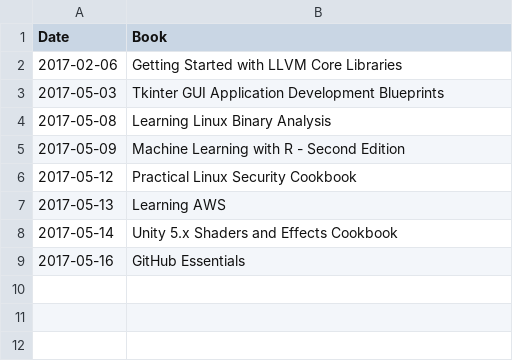
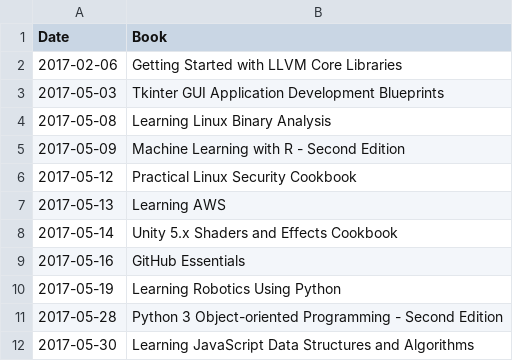
Before and after one commit to david-jankoski/packt-scraper, a CSV file: packt_book_deals.csv, drawn as a sheet.

Commit message:
added some new data as examples

```diff
--- a/packt_book_deals.csv
+++ b/packt_book_deals.csv
@@ -9 +9,4 @@ Date,Book
 2017-05-16,GitHub Essentials
+2017-05-19,Learning Robotics Using Python
+2017-05-28,Python 3 Object-oriented Programming - Second Edition
+2017-05-30,Learning JavaScript Data Structures and Algorithms
```
Also changed, not shown: 3 other files.
